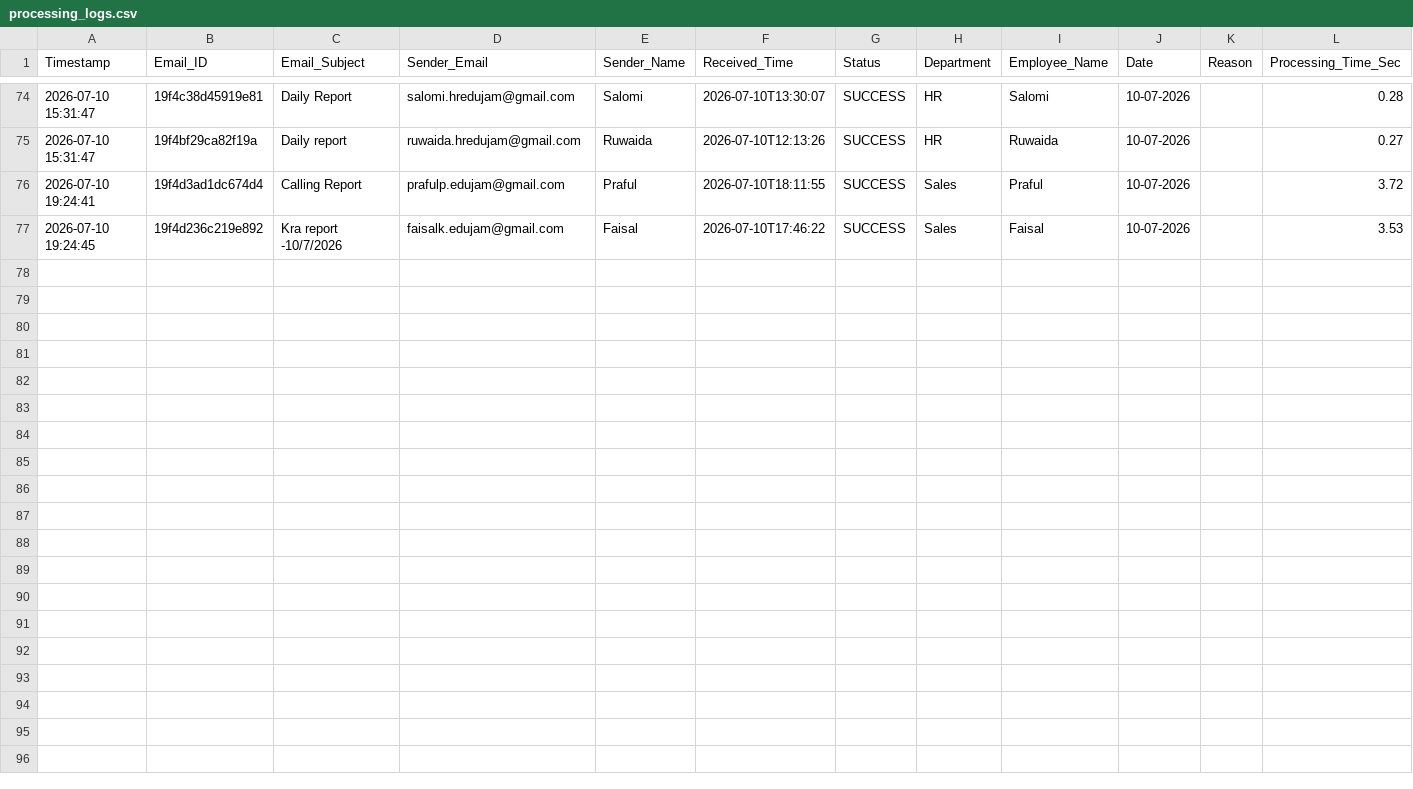
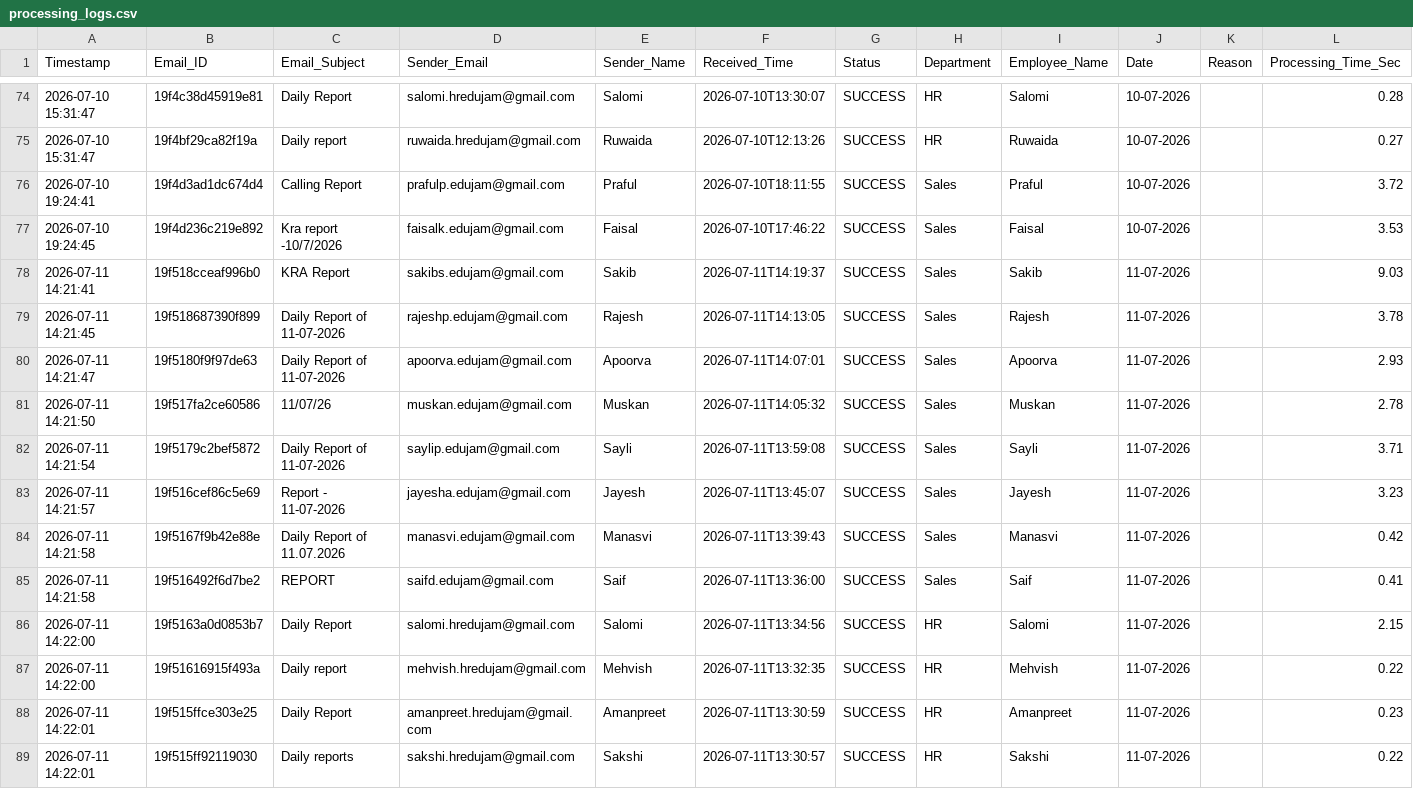
Before and after one commit to Hardik0241/Report_Automation, a CSV file: Working_Report_Editor/logs/processing_logs.csv, drawn as a sheet; only a part is shown, gaps mark what is left out; the diff names each change by its address in the sheet, - before the commit and + after, or states it on an @@ line.

```diff
--- a/Working_Report_Editor/logs/processing_logs.csv
+++ b/Working_Report_Editor/logs/processing_logs.csv
+row 78: 2026-07-11 14:21:41 | 19f518cceaf996b0 | KRA Report | sakibs.edujam@gmail.com | Sakib | 2026-07-11T14:19:37 | SUCCESS | Sales | Sakib | 11-07-2026 |  | 9.03
+row 79: 2026-07-11 14:21:45 | 19f518687390f899 | Daily Report of 11-07-2026 | rajeshp.edujam@gmail.com | Rajesh | 2026-07-11T14:13:05 | SUCCESS | Sales | Rajesh | 11-07-2026 |  | 3.78
+row 80: 2026-07-11 14:21:47 | 19f5180f9f97de63 | Daily Report of 11-07-2026 | apoorva.edujam@gmail.com | Apoorva | 2026-07-11T14:07:01 | SUCCESS | Sales | Apoorva | 11-07-2026 |  | 2.93
+row 81: 2026-07-11 14:21:50 | 19f517fa2ce60586 | 11/07/26 | muskan.edujam@gmail.com | Muskan | 2026-07-11T14:05:32 | SUCCESS | Sales | Muskan | 11-07-2026 |  | 2.78
+row 82: 2026-07-11 14:21:54 | 19f5179c2bef5872 | Daily Report of 11-07-2026 | saylip.edujam@gmail.com | Sayli | 2026-07-11T13:59:08 | SUCCESS | Sales | Sayli | 11-07-2026 |  | 3.71
+row 83: 2026-07-11 14:21:57 | 19f516cef86c5e69 | Report - 11-07-2026 | jayesha.edujam@gmail.com | Jayesh | 2026-07-11T13:45:07 | SUCCESS | Sales | Jayesh | 11-07-2026 |  | 3.23
+row 84: 2026-07-11 14:21:58 | 19f5167f9b42e88e | Daily Report of 11.07.2026 | manasvi.edujam@gmail.com | Manasvi | 2026-07-11T13:39:43 | SUCCESS | Sales | Manasvi | 11-07-2026 |  | 0.42
+row 85: 2026-07-11 14:21:58 | 19f516492f6d7be2 | REPORT | saifd.edujam@gmail.com | Saif | 2026-07-11T13:36:00 | SUCCESS | Sales | Saif | 11-07-2026 |  | 0.41
+row 86: 2026-07-11 14:22:00 | 19f5163a0d0853b7 | Daily Report | salomi.hredujam@gmail.com | Salomi | 2026-07-11T13:34:56 | SUCCESS | HR | Salomi | 11-07-2026 |  | 2.15
+row 87: 2026-07-11 14:22:00 | 19f51616915f493a | Daily report | mehvish.hredujam@gmail.com | Mehvish | 2026-07-11T13:32:35 | SUCCESS | HR | Mehvish | 11-07-2026 |  | 0.22
+row 88: 2026-07-11 14:22:01 | 19f515ffce303e25 | Daily Report | amanpreet.hredujam@gmail.com | Amanpreet | 2026-07-11T13:30:59 | SUCCESS | HR | Amanpreet | 11-07-2026 |  | 0.23
+row 89: 2026-07-11 14:22:01 | 19f515ff92119030 | Daily reports | sakshi.hredujam@gmail.com | Sakshi | 2026-07-11T13:30:57 | SUCCESS | HR | Sakshi | 11-07-2026 |  | 0.22
```
